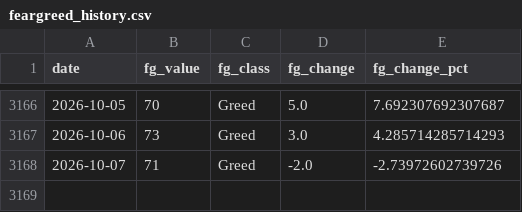
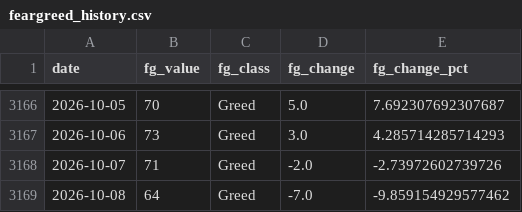
Before and after one commit to juanjo-geo/financial-agent, a CSV file: data/historical/feargreed_history.csv, drawn as a sheet; only a part is shown, gaps mark what is left out.

```diff
--- a/data/historical/feargreed_history.csv
+++ b/data/historical/feargreed_history.csv
@@ -3168 +3168,2 @@ date,fg_value,fg_class,fg_change,fg_change_pct
 2026-10-07,71,Greed,-2.0,-2.73972602739726
+2026-10-08,64,Greed,-7.0,-9.859154929577462
```
Also changed, not shown: data/processed/latest_snapshot.csv, data/signals/evaluation_log.csv, 24 other files.
